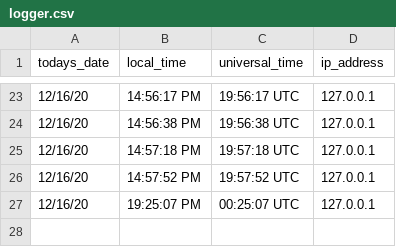
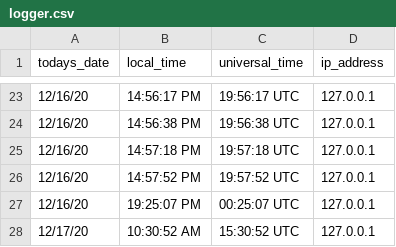
Before and after one commit to francisbui/property-management-application, a CSV file: logger.csv, drawn as a sheet; only a part is shown, gaps mark what is left out; the diff names each change by its address in the sheet, - before the commit and + after, or states it on an @@ line.

```diff
--- a/logger.csv
+++ b/logger.csv
+row 28: 12/17/20 | 10:30:52 AM | 15:30:52 UTC | 127.0.0.1
```
Also changed, not shown: 2 other files.
